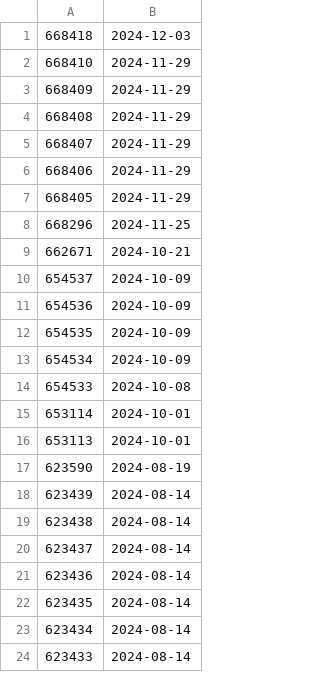
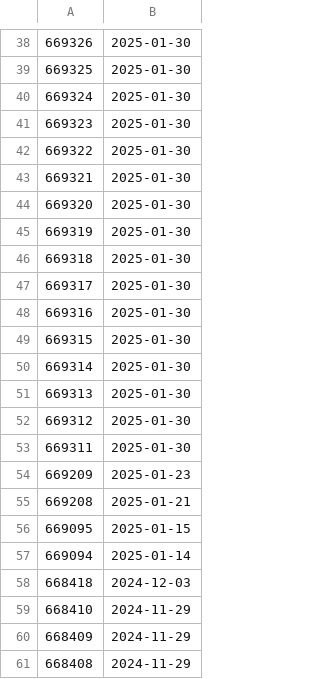
Before and after one commit to Narodni-repozitar/nr-docs, a CSV file: scripts/datecreated.csv, drawn as a sheet; only a part is shown, gaps mark what is left out; the shorter side is filled out with more unchanged rows; the diff covers the shown part only; the diff names each change by its address in the sheet, - before the commit and + after, or states it on an @@ line.

Commit message:
update nusl id created timestamps

```diff
--- a/scripts/datecreated.csv
+++ b/scripts/datecreated.csv
+row 38: 669326 | 2025-01-30
+row 39: 669325 | 2025-01-30
+row 40: 669324 | 2025-01-30
+row 41: 669323 | 2025-01-30
+row 42: 669322 | 2025-01-30
+row 43: 669321 | 2025-01-30
+row 44: 669320 | 2025-01-30
+row 45: 669319 | 2025-01-30
+row 46: 669318 | 2025-01-30
+row 47: 669317 | 2025-01-30
+row 48: 669316 | 2025-01-30
+row 49: 669315 | 2025-01-30
+row 50: 669314 | 2025-01-30
+row 51: 669313 | 2025-01-30
+row 52: 669312 | 2025-01-30
+row 53: 669311 | 2025-01-30
+row 54: 669209 | 2025-01-23
+row 55: 669208 | 2025-01-21
+row 56: 669095 | 2025-01-15
+row 57: 669094 | 2025-01-14
```
Also changed, not shown: 37 added rows elsewhere in this file.
